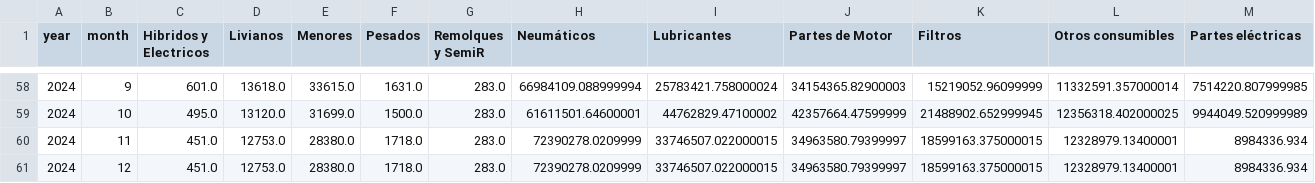
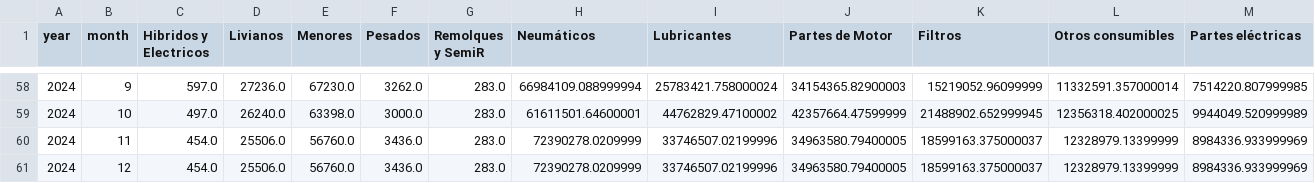
Before and after one commit to gejocamo10/catusita_analytics, a CSV file: data/process/df_covariables.csv, drawn as a sheet; only a part is shown, gaps mark what is left out; removed rows and columns are numbered as before the commit, all else as after; rows hold the shown columns only; the diff covers the shown part only; the diff names each change by its address in the sheet, - before the commit and + after, or states it on an @@ line.

```diff
--- a/data/process/df_covariables.csv
+++ b/data/process/df_covariables.csv
-C58 (Hibridos y Electricos): 601.0
+C58 (Hibridos y Electricos): 597.0
-D58 (Livianos): 13618.0
+D58 (Livianos): 27236.0
-E58 (Menores): 33615.0
+E58 (Menores): 67230.0
-F58 (Pesados): 1631.0
+F58 (Pesados): 3262.0
-C59 (Hibridos y Electricos): 495.0
+C59 (Hibridos y Electricos): 497.0
-D59 (Livianos): 13120.0
+D59 (Livianos): 26240.0
-E59 (Menores): 31699.0
+E59 (Menores): 63398.0
-F59 (Pesados): 1500.0
+F59 (Pesados): 3000.0
-row 60: 2024 | 11 | 451.0 | 12753.0 | 28380.0 | 1718.0 | 283.0 | 72390278.0209999 | 33746507.022000015 | 34963580.79399997 | 18599163.375000015 | 12328979.13400001 | 8984336.934
-row 61: 2024 | 12 | 451.0 | 12753.0 | 28380.0 | 1718.0 | 283.0 | 72390278.0209999 | 33746507.022000015 | 34963580.79399997 | 18599163.375000015 | 12328979.13400001 | 8984336.934
+row 60: 2024 | 11 | 454.0 | 25506.0 | 56760.0 | 3436.0 | 283.0 | 72390278.0209999 | 33746507.02199996 | 34963580.79400005 | 18599163.375000037 | 12328979.13399999 | 8984336.933999969
+row 61: 2024 | 12 | 454.0 | 25506.0 | 56760.0 | 3436.0 | 283.0 | 72390278.0209999 | 33746507.02199996 | 34963580.79400005 | 18599163.375000037 | 12328979.13399999 | 8984336.933999969
```
Also changed, not shown: 32 edited cells elsewhere in this file, data/cleaned/predictions.csv, data/process/df_correlaciones_partes_sig.csv, 18 other files.
